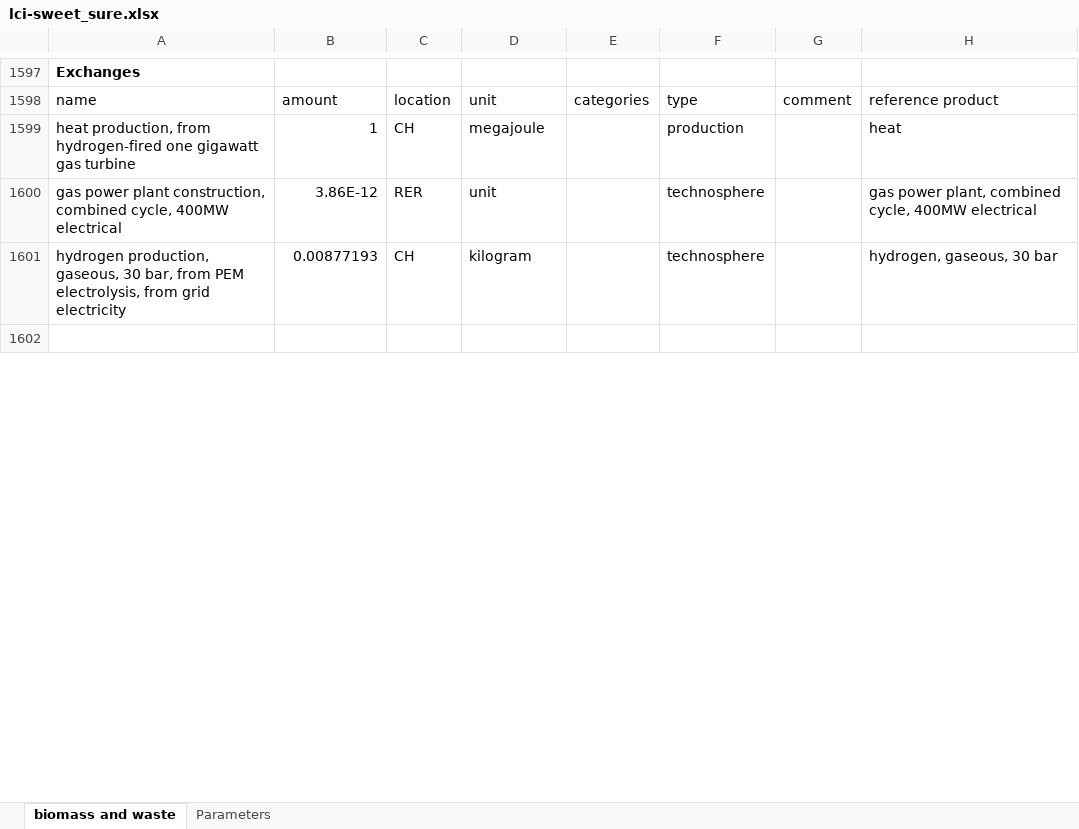
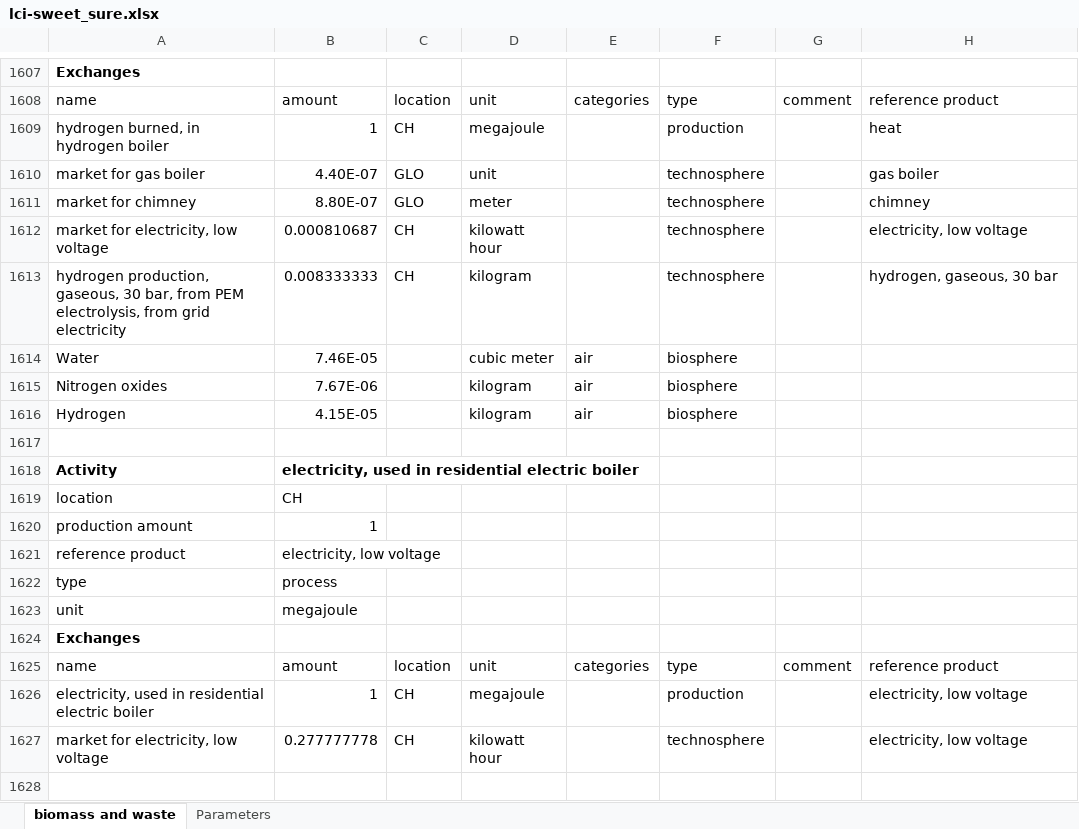
Before and after one commit to premise-community-scenarios/sweet_sure-2050-switzerland, an Excel workbook: inventories/lci-sweet_sure.xlsx, sheet biomass and waste, drawn as a sheet; only a part is shown, gaps mark what is left out; values as stored, in another font and other column widths than the file's, no borders; removed rows and columns are numbered as before the commit, all else as after; the diff covers the shown part only; the diff names each change by its address in the sheet, - before the commit and + after, or states it on an @@ line.

```diff
--- a/inventories/lci-sweet_sure.xlsx (sheet biomass and waste)
+++ b/inventories/lci-sweet_sure.xlsx (sheet biomass and waste)
-A1609: heat production, from hydrogen-fired one gigawatt gas turbine
+A1609: hydrogen burned, in hydrogen boiler
-row 1600: gas power plant construction, combined cycle, 400MW electrical | 3.86E-12 | RER | unit |  | technosphere |  | gas power plant, combined cycle, 400MW electrical
+row 1610: market for gas boiler | 4.40E-07 | GLO | unit |  | technosphere |  | gas boiler
+row 1611: market for chimney | 8.80E-07 | GLO | meter |  | technosphere |  | chimney
+row 1612: market for electricity, low voltage | 0.000810687 | CH | kilowatt hour |  | technosphere |  | electricity, low voltage
-B1613: 0.00877193
+B1613: 0.008333333
+row 1614: Water | 7.46E-05 |  | cubic meter | air | biosphere
+row 1615: Nitrogen oxides | 7.67E-06 |  | kilogram | air | biosphere
+row 1616: Hydrogen | 4.15E-05 |  | kilogram | air | biosphere
+row 1618: Activity | electricity, used in residential electric boiler
+row 1619: location | CH
+row 1620: production amount | 1
+row 1621: reference product | electricity, low voltage
+row 1622: type | process
+row 1623: unit | megajoule
+row 1624: Exchanges
+row 1625: name | amount | location | unit | categories | type | comment | reference product
+row 1626: electricity, used in residential electric boiler | 1 | CH | megajoule |  | production |  | electricity, low voltage
+row 1627: market for electricity, low voltage | 0.277777778 | CH | kilowatt hour |  | technosphere |  | electricity, low voltage
+row 1628: (empty)
```
Also changed, not shown: 121 added rows and 6 edited cells elsewhere in this sheet, formulas that keep their value, 4 other files.
